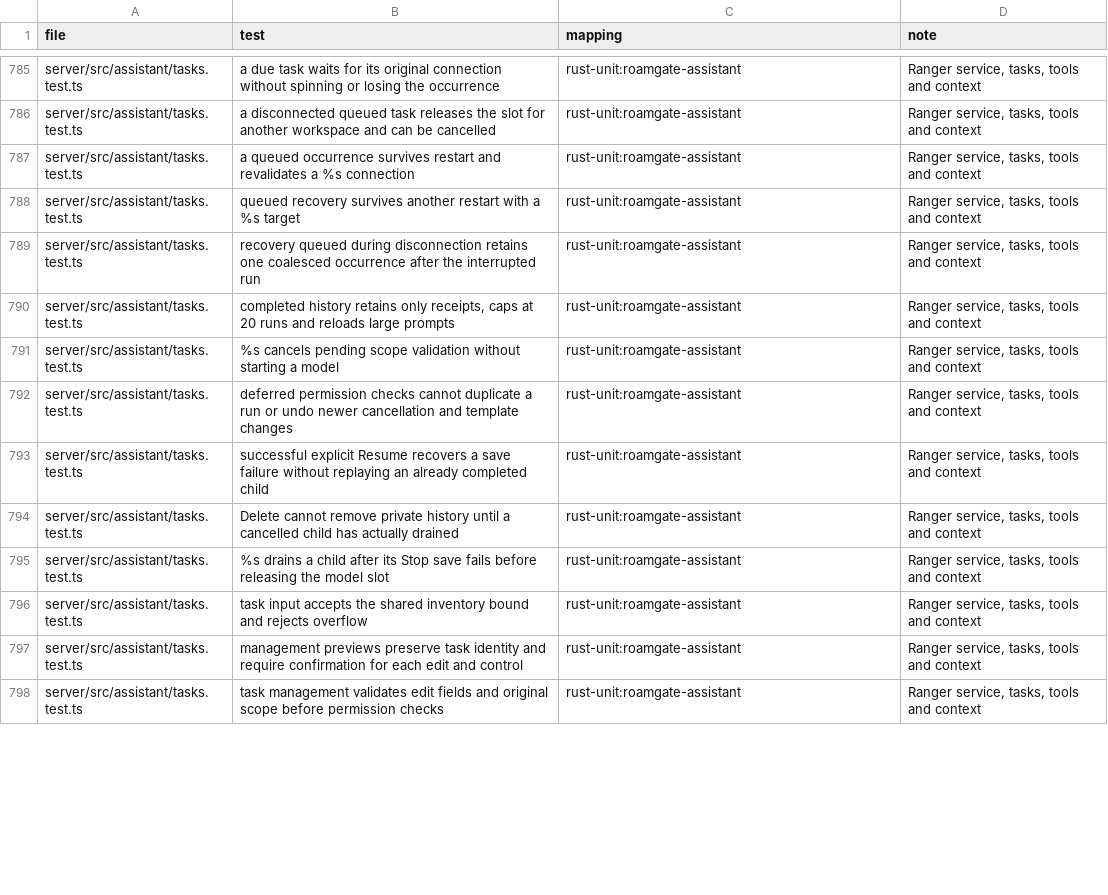
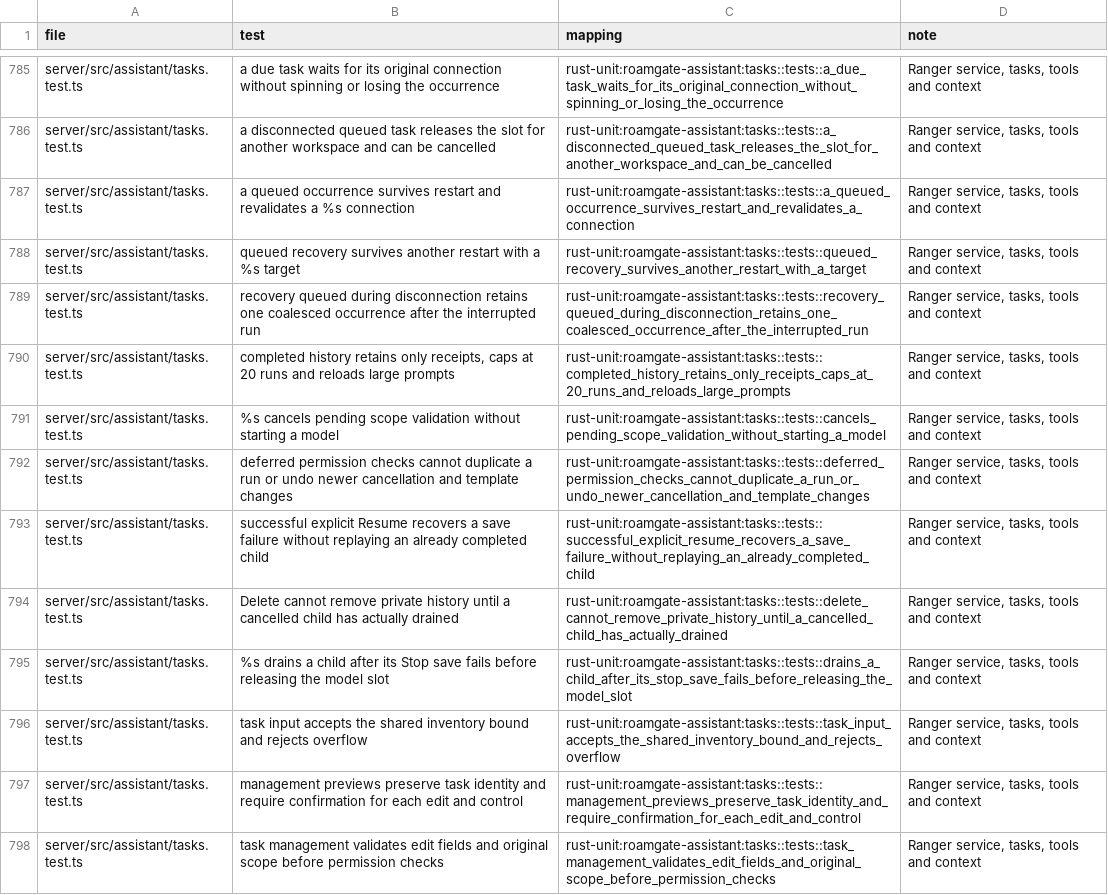
Before and after one commit to thiblahute/roamgate, a TSV file: parity/ledger.tsv, drawn as a sheet; only a part is shown, gaps mark what is left out; the diff covers the shown part only; the diff names each change by its address in the sheet, - before the commit and + after, or states it on an @@ line.

Commit message:
Port every tasks.test.ts case to roamgate-assistant and map them in the ledger
The task manager now takes the model slot and its admission when it
launches a run, as Bun's synchronous start of launch does, and keeps a
child in its disposal map while anything holds it (Bun's WeakMap), so a
new child never reuses a finished one's disposal. The tests run on the
test clock with Bun's fake-timer reading of a due timer: it fires on the
next advance.

```diff
--- a/parity/ledger.tsv
+++ b/parity/ledger.tsv
-C785 (mapping): rust-unit:roamgate-assistant
+C785 (mapping): rust-unit:roamgate-assistant:tasks::tests::a_due_task_waits_for_its_original_connection_without_spinning_or_losing_the_occurrence
-C786 (mapping): rust-unit:roamgate-assistant
+C786 (mapping): rust-unit:roamgate-assistant:tasks::tests::a_disconnected_queued_task_releases_the_slot_for_another_workspace_and_can_be_cancelled
-C787 (mapping): rust-unit:roamgate-assistant
+C787 (mapping): rust-unit:roamgate-assistant:tasks::tests::a_queued_occurrence_survives_restart_and_revalidates_a_connection
-C788 (mapping): rust-unit:roamgate-assistant
+C788 (mapping): rust-unit:roamgate-assistant:tasks::tests::queued_recovery_survives_another_restart_with_a_target
-C789 (mapping): rust-unit:roamgate-assistant
+C789 (mapping): rust-unit:roamgate-assistant:tasks::tests::recovery_queued_during_disconnection_retains_one_coalesced_occurrence_after_the_interrupted_run
-C790 (mapping): rust-unit:roamgate-assistant
+C790 (mapping): rust-unit:roamgate-assistant:tasks::tests::completed_history_retains_only_receipts_caps_at_20_runs_and_reloads_large_prompts
-C791 (mapping): rust-unit:roamgate-assistant
+C791 (mapping): rust-unit:roamgate-assistant:tasks::tests::cancels_pending_scope_validation_without_starting_a_model
-C792 (mapping): rust-unit:roamgate-assistant
+C792 (mapping): rust-unit:roamgate-assistant:tasks::tests::deferred_permission_checks_cannot_duplicate_a_run_or_undo_newer_cancellation_and_template_changes
-C793 (mapping): rust-unit:roamgate-assistant
+C793 (mapping): rust-unit:roamgate-assistant:tasks::tests::successful_explicit_resume_recovers_a_save_failure_without_replaying_an_already_completed_child
-C794 (mapping): rust-unit:roamgate-assistant
+C794 (mapping): rust-unit:roamgate-assistant:tasks::tests::delete_cannot_remove_private_history_until_a_cancelled_child_has_actually_drained
-C795 (mapping): rust-unit:roamgate-assistant
+C795 (mapping): rust-unit:roamgate-assistant:tasks::tests::drains_a_child_after_its_stop_save_fails_before_releasing_the_model_slot
-C796 (mapping): rust-unit:roamgate-assistant
+C796 (mapping): rust-unit:roamgate-assistant:tasks::tests::task_input_accepts_the_shared_inventory_bound_and_rejects_overflow
-C797 (mapping): rust-unit:roamgate-assistant
+C797 (mapping): rust-unit:roamgate-assistant:tasks::tests::management_previews_preserve_task_identity_and_require_confirmation_for_each_edit_and_control
-C798 (mapping): rust-unit:roamgate-assistant
+C798 (mapping): rust-unit:roamgate-assistant:tasks::tests::task_management_validates_edit_fields_and_original_scope_before_permission_checks
```
Also changed, not shown: 47 edited cells elsewhere in this file, parity/unported.tsv, 2 other files.
